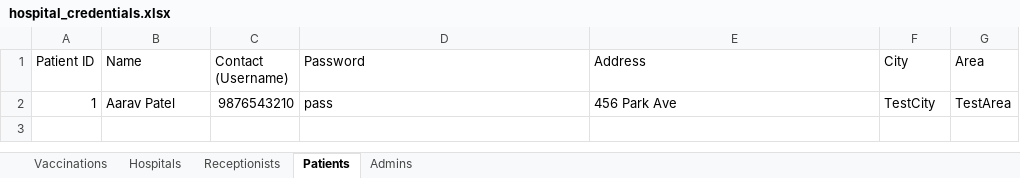
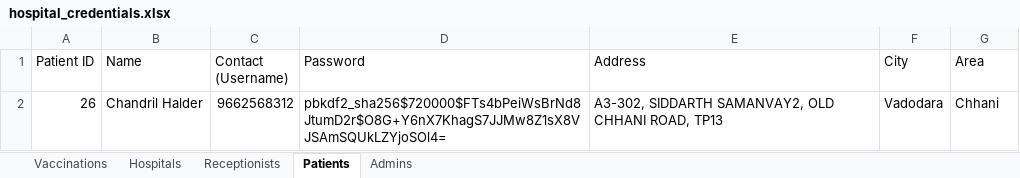
Before and after one commit to C4lie/KIDDOVAXXX, an Excel workbook: hospital_credentials.xlsx, sheet Patients, drawn as a sheet; values as stored, in another font and other column widths than the file's, no borders; removed rows and columns are numbered as before the commit, all else as after; the diff names each change by its address in the sheet, - before the commit and + after, or states it on an @@ line.

```diff
--- a/hospital_credentials.xlsx (sheet Patients)
+++ b/hospital_credentials.xlsx (sheet Patients)
-row 2: 1 | Aarav Patel | 9876543210 | pass | 456 Park Ave | TestCity | TestArea
+row 2: 26 | Chandril Halder | 9662568312 | pbkdf2_sha256$720000$FTs4bPeiWsBrNd8JtumD2r$O8G+Y6nX7KhagS7JJMw8Z1sX8VJSAmSQUkLZYjoSOl4= | A3-302, SIDDARTH SAMANVAY2, OLD CHHANI ROAD, TP13 | Vadodara | Chhani
```
Also changed, not shown: sheet Vaccinations, sheet Receptionists, sheet Hospitals, sheet Admins, 24 other files.
